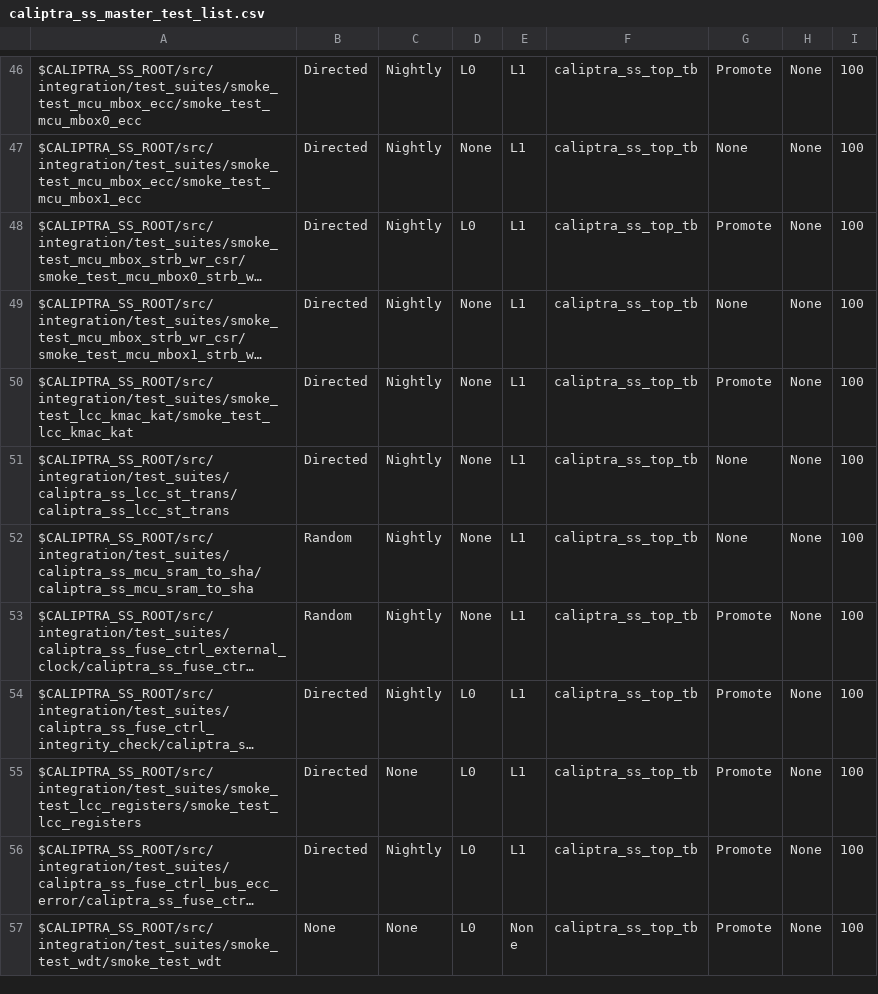
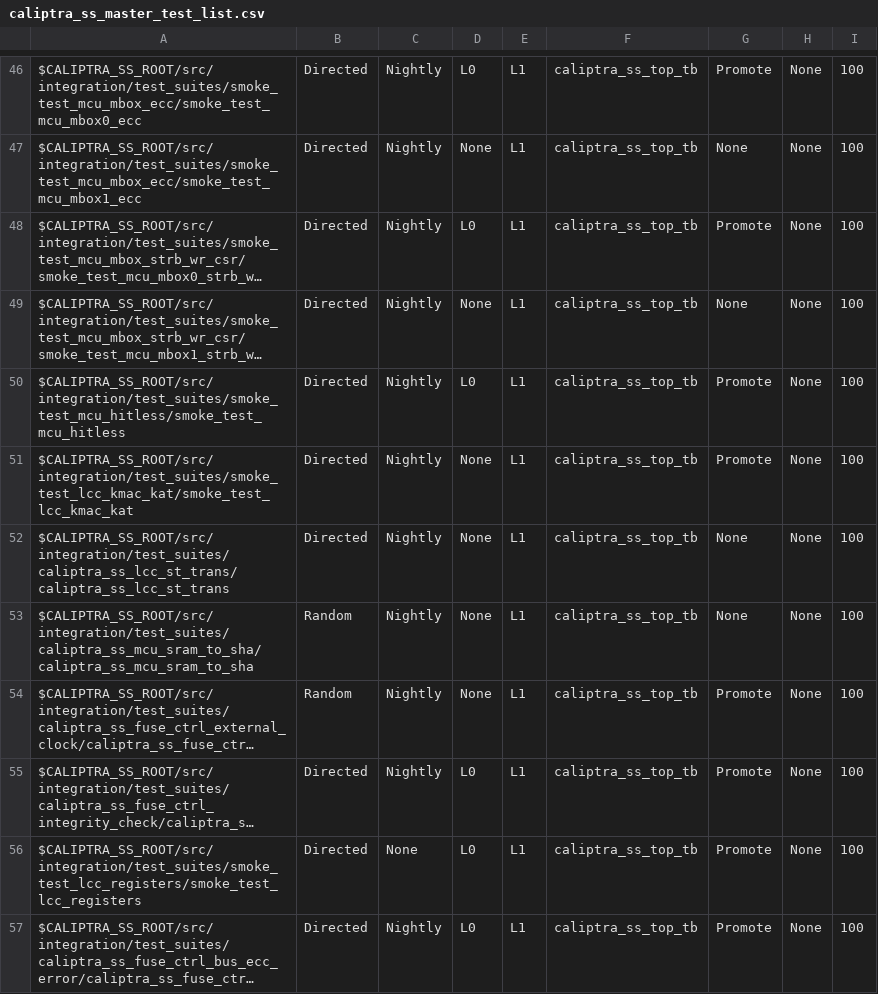
Before and after one commit to chipsalliance/caliptra-ss, a CSV file: src/integration/stimulus/testsuites/caliptra_ss_master_test_list.csv, drawn as a sheet; only a part is shown, gaps mark what is left out; the shorter side is filled out with more unchanged rows; long unchanged cells end in …; the diff names each change by its address in the sheet, - before the commit and + after, or states it on an @@ line.

Commit message:
-MCU Hitless Update Test -Fix for bug #299 - mcu_sram_fw_exec_region_lock_prev flop should not be enabled with !Warm_Reset_Capture_Flag

```diff
--- a/src/integration/stimulus/testsuites/caliptra_ss_master_test_list.csv
+++ b/src/integration/stimulus/testsuites/caliptra_ss_master_test_list.csv
+row 50: $CALIPTRA_SS_ROOT/src/integration/test_suites/smoke_test_mcu_hitless/smoke_test_mcu_hitless | Directed | Nightly | L0 | L1 | caliptra_ss_top_tb | Promote | None | 100
```
Also changed, not shown: 7 other files.
